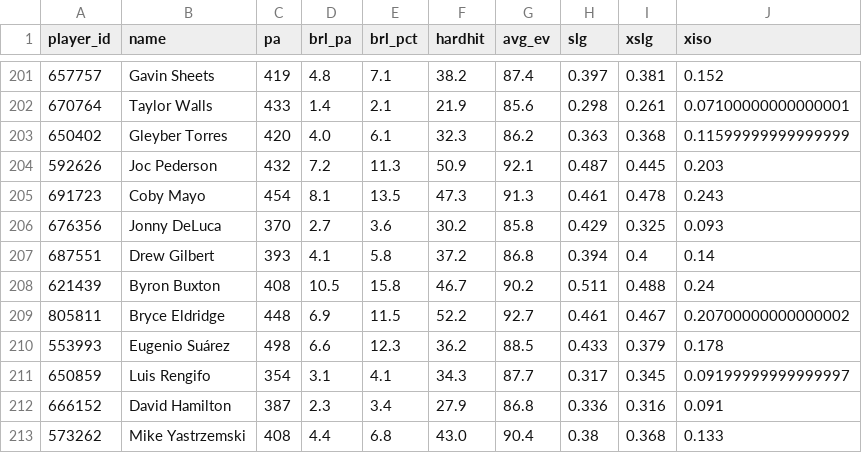
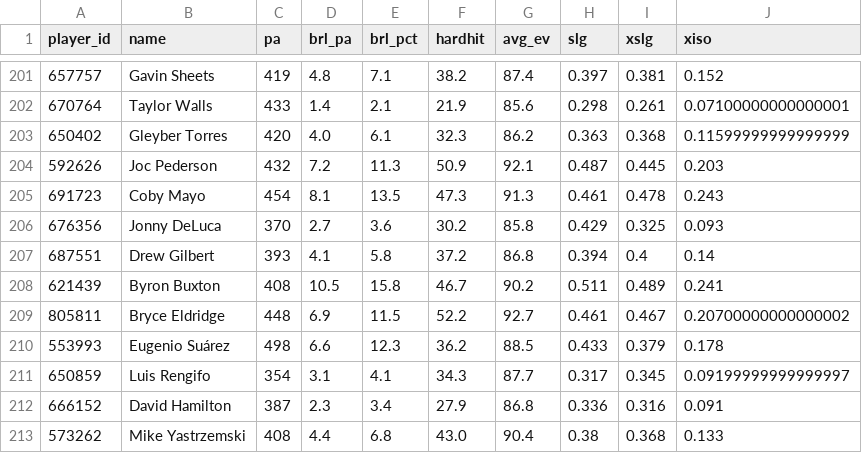
Before and after one commit to drshawnhall20176/DeezysBoard, a CSV file: data/statcast_batters.csv, drawn as a sheet; only a part is shown, gaps mark what is left out.

```diff
--- a/data/statcast_batters.csv
+++ b/data/statcast_batters.csv
@@ -207,3 +207,3 @@ player_id,name,pa,brl_pa,brl_pct,hardhit,avg_ev,slg,xslg,xiso
 687551,Drew Gilbert,393,4.1,5.8,37.2,86.8,0.394,0.4,0.14
-621439,Byron Buxton,408,10.5,15.8,46.7,90.2,0.511,0.488,0.24
+621439,Byron Buxton,408,10.5,15.8,46.7,90.2,0.511,0.489,0.241
 805811,Bryce Eldridge,448,6.9,11.5,52.2,92.7,0.461,0.467,0.20700000000000002
```
